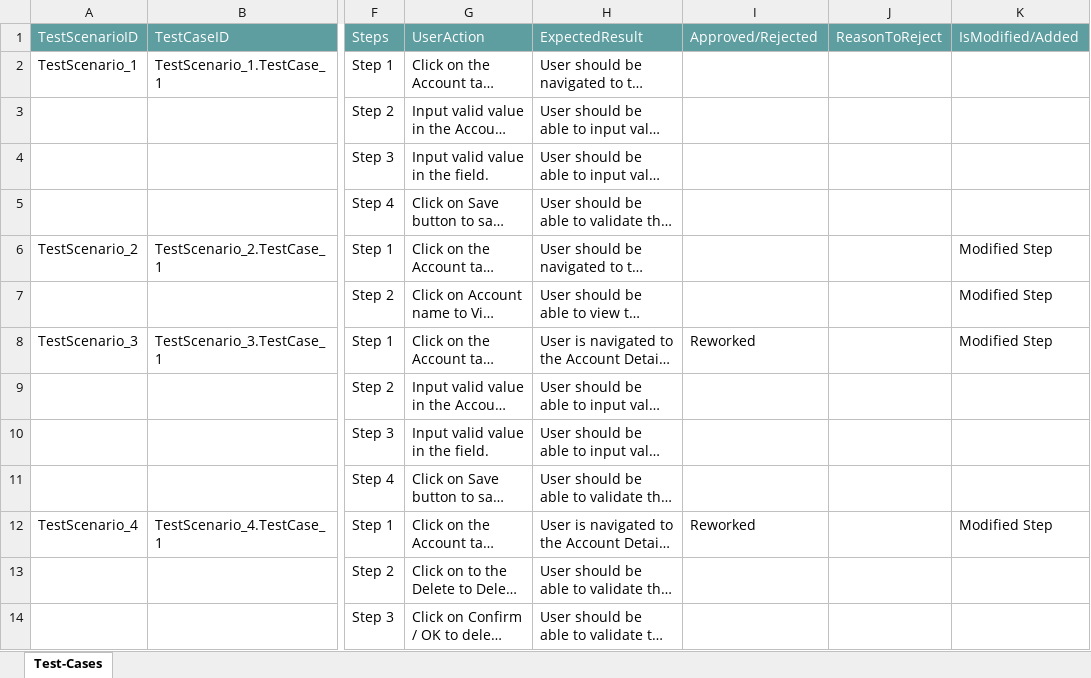
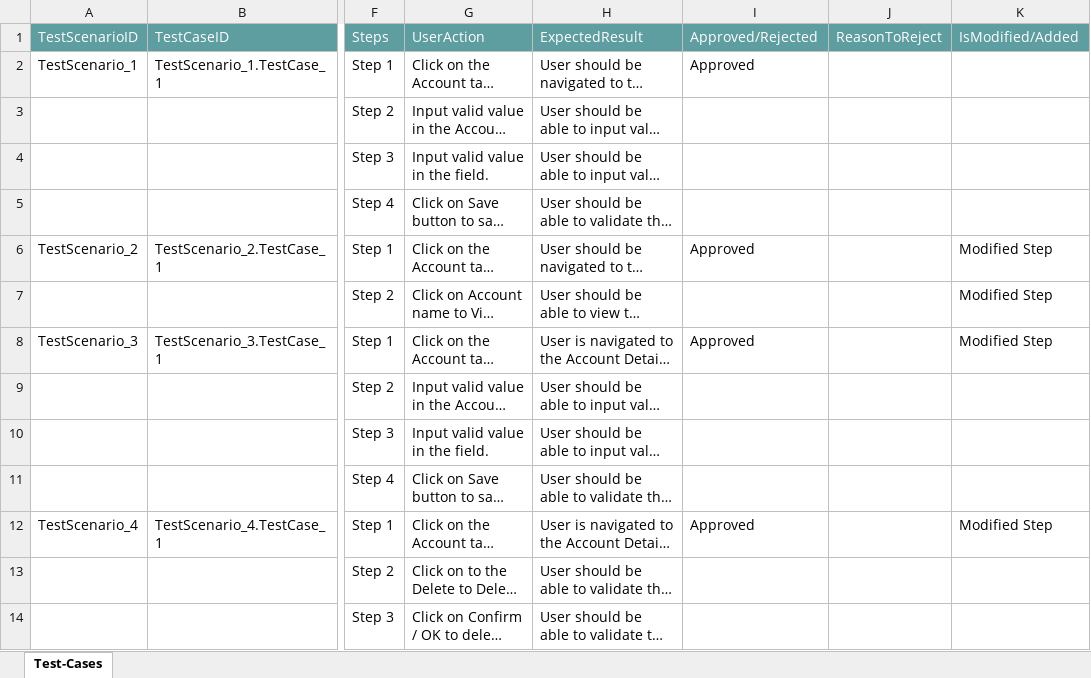
Before and after one commit to ShaikMohamedIrfan/TestingCycle, an Excel workbook: Account.xlsx, sheet Test-Cases, drawn as a sheet; only a part is shown, gaps mark what is left out; long unchanged cells end in …; values as stored, in another font and other column widths than the file's, no borders; table styles not drawn; the diff names each change by its address in the sheet, - before the commit and + after, or states it on an @@ line.

Commit message:
Add files via upload

```diff
--- a/Account.xlsx (sheet Test-Cases)
+++ b/Account.xlsx (sheet Test-Cases)
-I2: (empty)
+I2: Approved
-I6: (empty)
+I6: Approved
-I8: Reworked
+I8: Approved
-I12: Reworked
+I12: Approved
```
